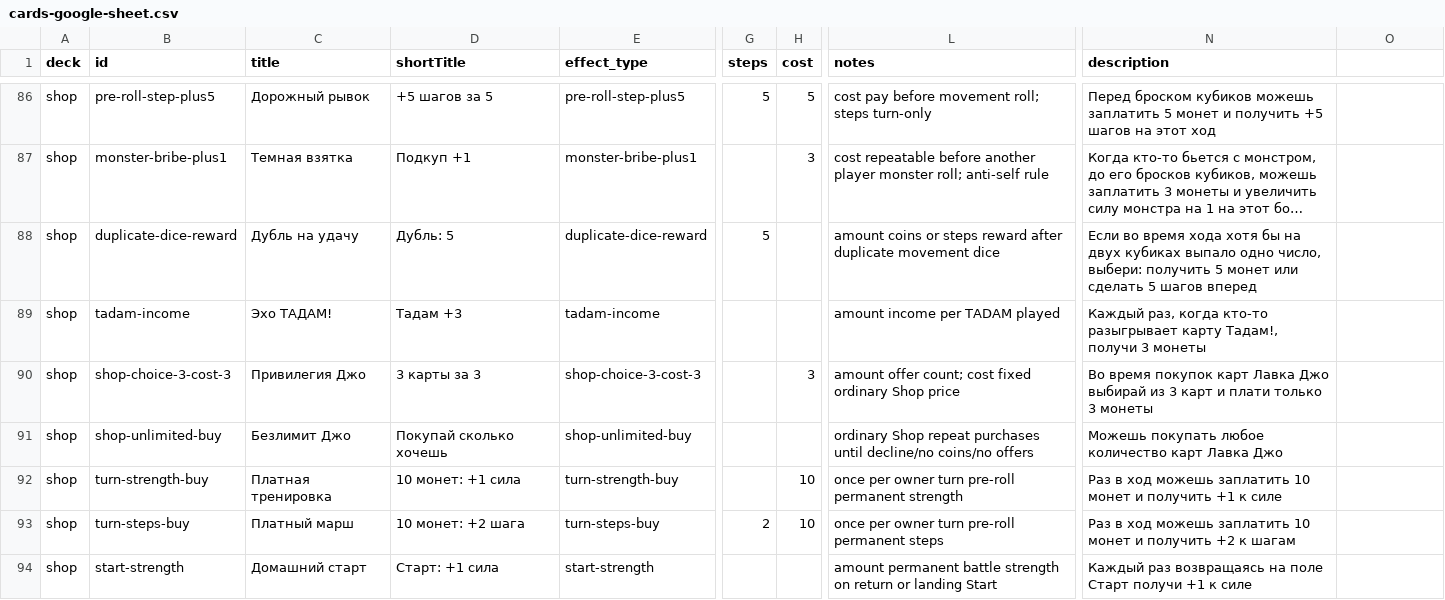
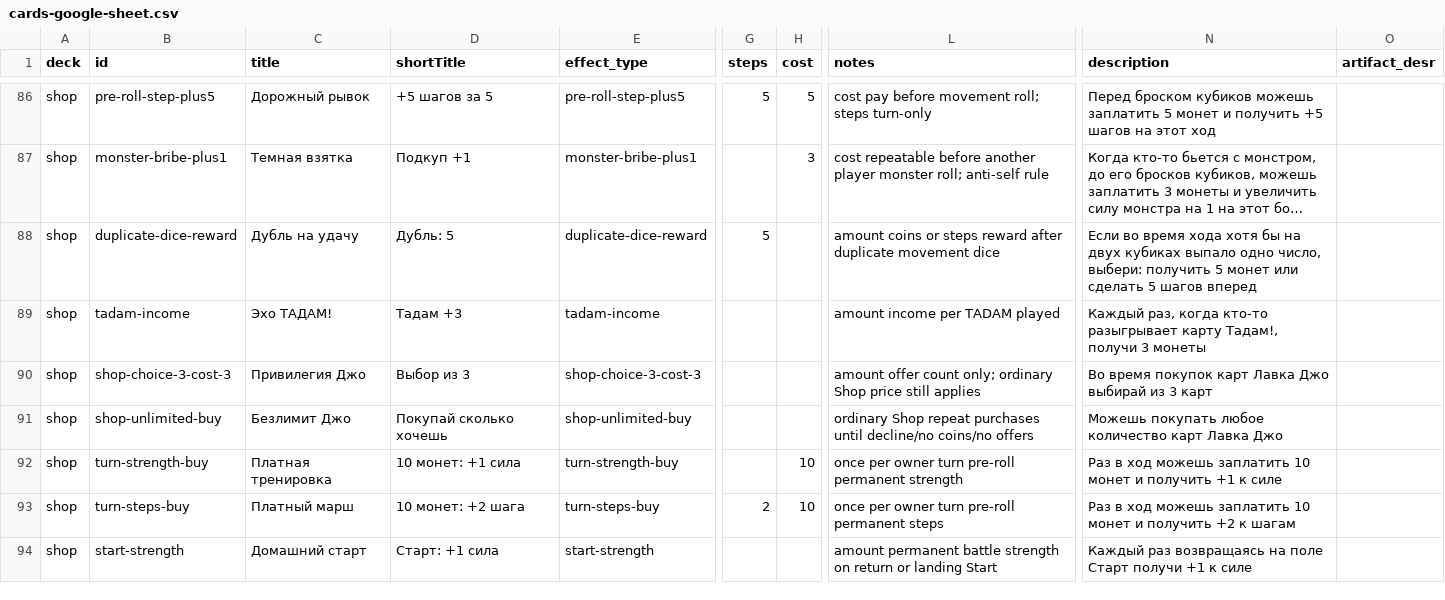
Before and after one commit to qooobooo/very-big-adventure, a CSV file: cards-google-sheet.csv, drawn as a sheet; only a part is shown, gaps mark what is left out; long unchanged cells end in …; the diff covers the shown part only; the diff names each change by its address in the sheet, - before the commit and + after, or states it on an @@ line.

Commit message:
Update UI panels and card rules

```diff
--- a/cards-google-sheet.csv
+++ b/cards-google-sheet.csv
-O1: (empty)
+O1: artifact_desr
-D90 (shortTitle): 3 карты за 3
+D90 (shortTitle): Выбор из 3
-H90 (cost): 3
+H90 (cost): (empty)
-L90 (notes): amount offer count; cost fixed ordinary Shop price
+L90 (notes): amount offer count only; ordinary Shop price still applies
-N90 (description): …3 карт и плати только 3 монеты
+N90 (description): …3 карт
```
Also changed, not shown: 5 edited cells elsewhere in this file, 16 other files.
